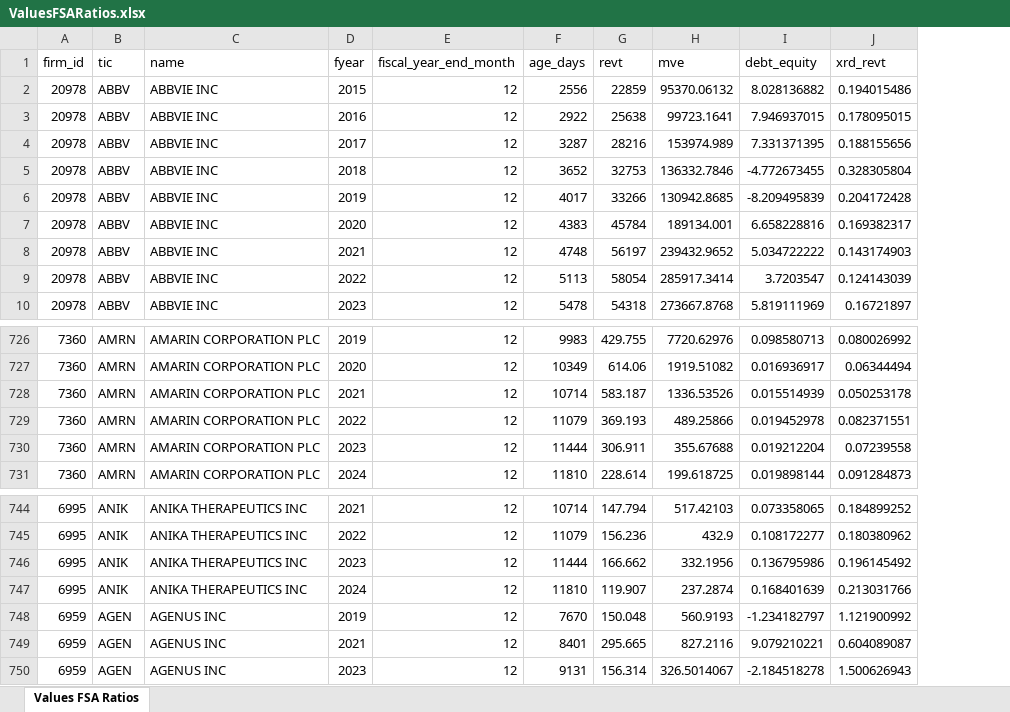
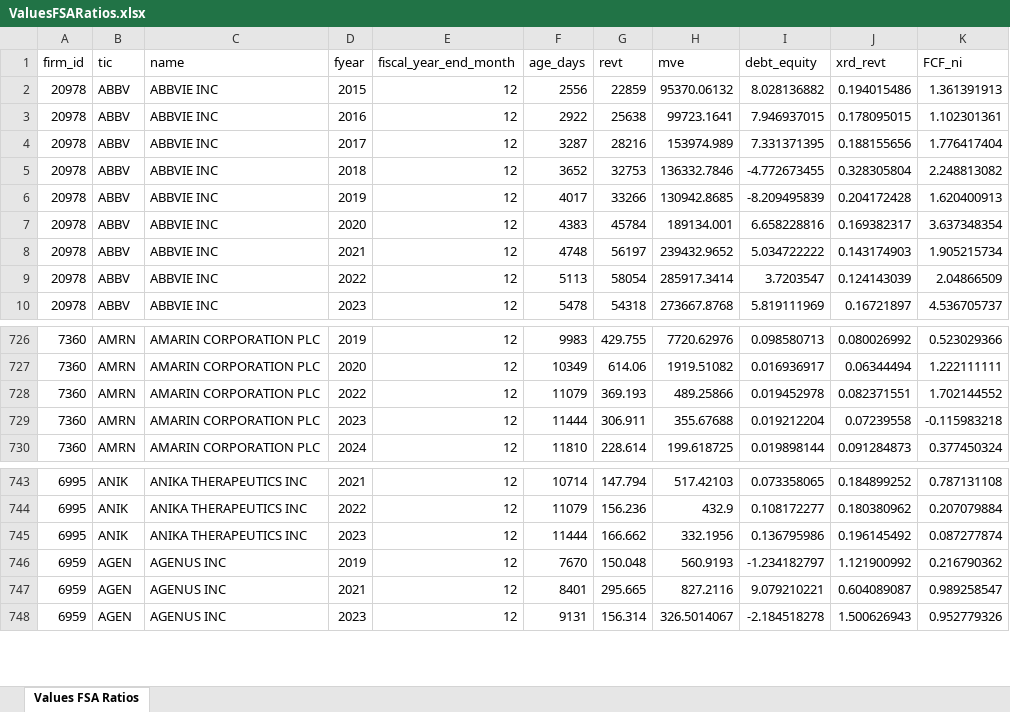
Before and after one commit to AlwaysOverachieve/Project1, an Excel workbook: data/ValuesFSARatios.xlsx, sheet Values FSA Ratios, drawn as a sheet; only a part is shown, gaps mark what is left out; values as stored, in another font and other column widths than the file's, no borders; removed rows and columns are numbered as before the commit, all else as after; the diff names each change by its address in the sheet, - before the commit and + after, or states it on an @@ line.

```diff
--- a/data/ValuesFSARatios.xlsx (sheet Values FSA Ratios)
+++ b/data/ValuesFSARatios.xlsx (sheet Values FSA Ratios)
+column K (FCF_ni), rows 2-10: 1.361391913 | 1.102301361 | 1.776417404 | 2.248813082 | 1.620400913 | 3.637348354 | 1.905215734 | 2.04866509 | 4.536705737; rows 726-730: 0.523029366 | 1.222111111 | 1.702144552 | -0.115983218 | 0.377450324; rows 743-748: 0.787131108 | 0.207079884 | 0.087277874 | 0.216790362 | 0.989258547 | 0.952779326
-row 728: 7360 | AMRN | AMARIN CORPORATION PLC | 2021 | 12 | 10714 | 583.187 | 1336.53526 | 0.015514939 | 0.050253178
-row 747: 6995 | ANIK | ANIKA THERAPEUTICS INC | 2024 | 12 | 11810 | 119.907 | 237.2874 | 0.168401639 | 0.213031766
```
Also changed, not shown: 6 other files.
